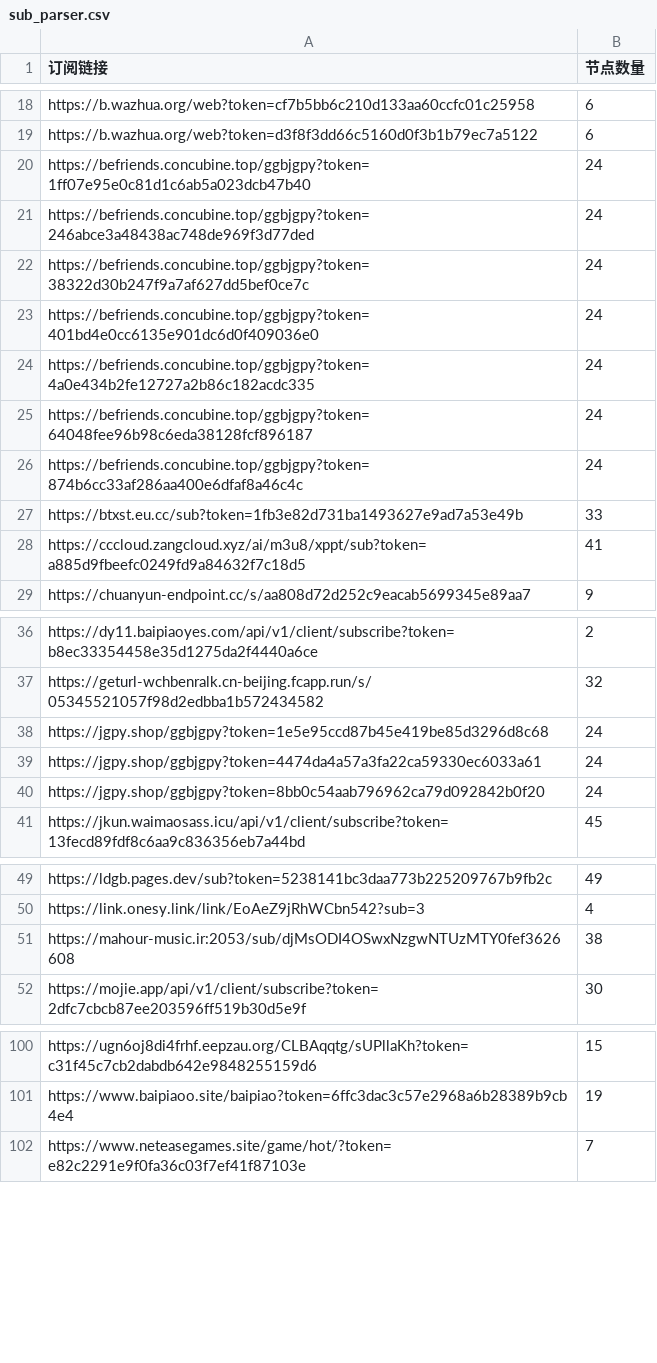
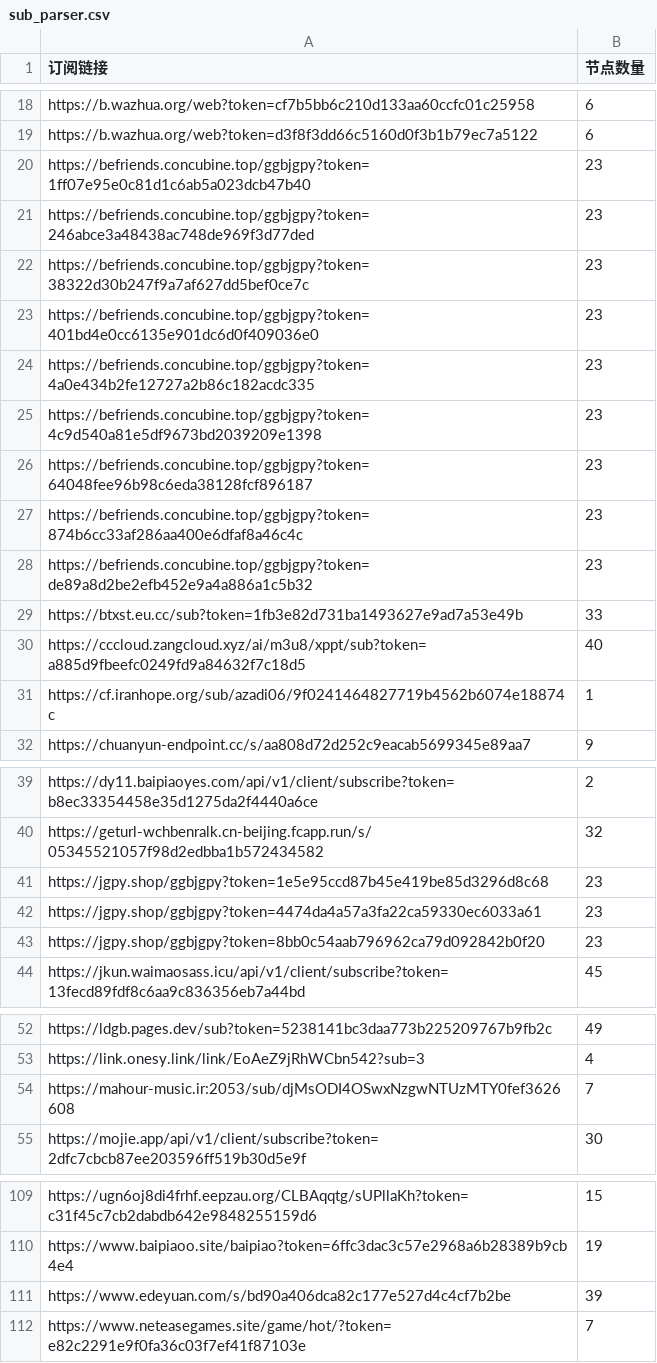
Before and after one commit to pdd520/NodeParser, a CSV file: sub_parser.csv, drawn as a sheet; only a part is shown, gaps mark what is left out; the diff covers the shown part only.

```diff
--- a/sub_parser.csv
+++ b/sub_parser.csv
@@ -19,11 +19,14 @@ https://b.wazhua.org/web?token=cf7b5bb6c210d133aa60ccfc01c25958,6
 https://b.wazhua.org/web?token=d3f8f3dd66c5160d0f3b1b79ec7a5122,6
-https://befriends.concubine.top/ggbjgpy?token=1ff07e95e0c81d1c6ab5a023dcb47b40,24
-https://befriends.concubine.top/ggbjgpy?token=246abce3a48438ac748de969f3d77ded,24
-https://befriends.concubine.top/ggbjgpy?token=38322d30b247f9a7af627dd5bef0ce7c,24
-https://befriends.concubine.top/ggbjgpy?token=401bd4e0cc6135e901dc6d0f409036e0,24
-https://befriends.concubine.top/ggbjgpy?token=4a0e434b2fe12727a2b86c182acdc335,24
-https://befriends.concubine.top/ggbjgpy?token=64048fee96b98c6eda38128fcf896187,24
-https://befriends.concubine.top/ggbjgpy?token=874b6cc33af286aa400e6dfaf8a46c4c,24
+https://befriends.concubine.top/ggbjgpy?token=1ff07e95e0c81d1c6ab5a023dcb47b40,23
+https://befriends.concubine.top/ggbjgpy?token=246abce3a48438ac748de969f3d77ded,23
+https://befriends.concubine.top/ggbjgpy?token=38322d30b247f9a7af627dd5bef0ce7c,23
+https://befriends.concubine.top/ggbjgpy?token=401bd4e0cc6135e901dc6d0f409036e0,23
+https://befriends.concubine.top/ggbjgpy?token=4a0e434b2fe12727a2b86c182acdc335,23
+https://befriends.concubine.top/ggbjgpy?token=4c9d540a81e5df9673bd2039209e1398,23
+https://befriends.concubine.top/ggbjgpy?token=64048fee96b98c6eda38128fcf896187,23
+https://befriends.concubine.top/ggbjgpy?token=874b6cc33af286aa400e6dfaf8a46c4c,23
+https://befriends.concubine.top/ggbjgpy?token=de89a8d2be2efb452e9a4a886a1c5b32,23
 https://btxst.eu.cc/sub?token=1fb3e82d731ba1493627e9ad7a53e49b,33
-https://cccloud.zangcloud.xyz/ai/m3u8/xppt/sub?token=a885d9fbeefc0249fd9a84632f7c18d5,41
+https://cccloud.zangcloud.xyz/ai/m3u8/xppt/sub?token=a885d9fbeefc0249fd9a84632f7c18d5,40
+https://cf.iranhope.org/sub/azadi06/9f0241464827719b4562b6074e18874c,1
 https://chuanyun-endpoint.cc/s/aa808d72d252c9eacab5699345e89aa7,9
@@ -37,5 +40,5 @@ https://dy11.baipiaoyes.com/api/v1/client/subscribe?token=b8ec33354458e35d1275da
 https://geturl-wchbenralk.cn-beijing.fcapp.run/s/05345521057f98d2edbba1b572434582,32
-https://jgpy.shop/ggbjgpy?token=1e5e95ccd87b45e419be85d3296d8c68,24
-https://jgpy.shop/ggbjgpy?token=4474da4a57a3fa22ca59330ec6033a61,24
-https://jgpy.shop/ggbjgpy?token=8bb0c54aab796962ca79d092842b0f20,24
+https://jgpy.shop/ggbjgpy?token=1e5e95ccd87b45e419be85d3296d8c68,23
+https://jgpy.shop/ggbjgpy?token=4474da4a57a3fa22ca59330ec6033a61,23
+https://jgpy.shop/ggbjgpy?token=8bb0c54aab796962ca79d092842b0f20,23
 https://jkun.waimaosass.icu/api/v1/client/subscribe?token=13fecd89fdf8c6aa9c836356eb7a44bd,45
@@ -50,3 +53,3 @@ https://ldgb.pages.dev/sub?token=5238141bc3daa773b225209767b9fb2c,49
 https://link.onesy.link/link/EoAeZ9jRhWCbn542?sub=3,4
-https://mahour-music.ir:2053/sub/djMsODI4OSwxNzgwNTUzMTY0fef3626608,38
+https://mahour-music.ir:2053/sub/djMsODI4OSwxNzgwNTUzMTY0fef3626608,7
 https://mojie.app/api/v1/client/subscribe?token=2dfc7cbcb87ee203596ff519b30d5e9f,30
@@ -101,2 +110,3 @@ https://ugn6oj8di4frhf.eepzau.org/CLBAqqtg/sUPllaKh?token=c31f45c7cb2dabdb642e98
 https://www.baipiaoo.site/baipiao?token=6ffc3dac3c57e2968a6b28389b9cb4e4,19
+https://www.edeyuan.com/s/bd90a406dca82c177e527d4c4cf7b2be,39
 https://www.neteasegames.site/game/hot/?token=e82c2291e9f0fa36c03f7ef41f87103e,7
```
Also changed, not shown: 6 added rows and 10 edited cells elsewhere in this file, 3 other files.
